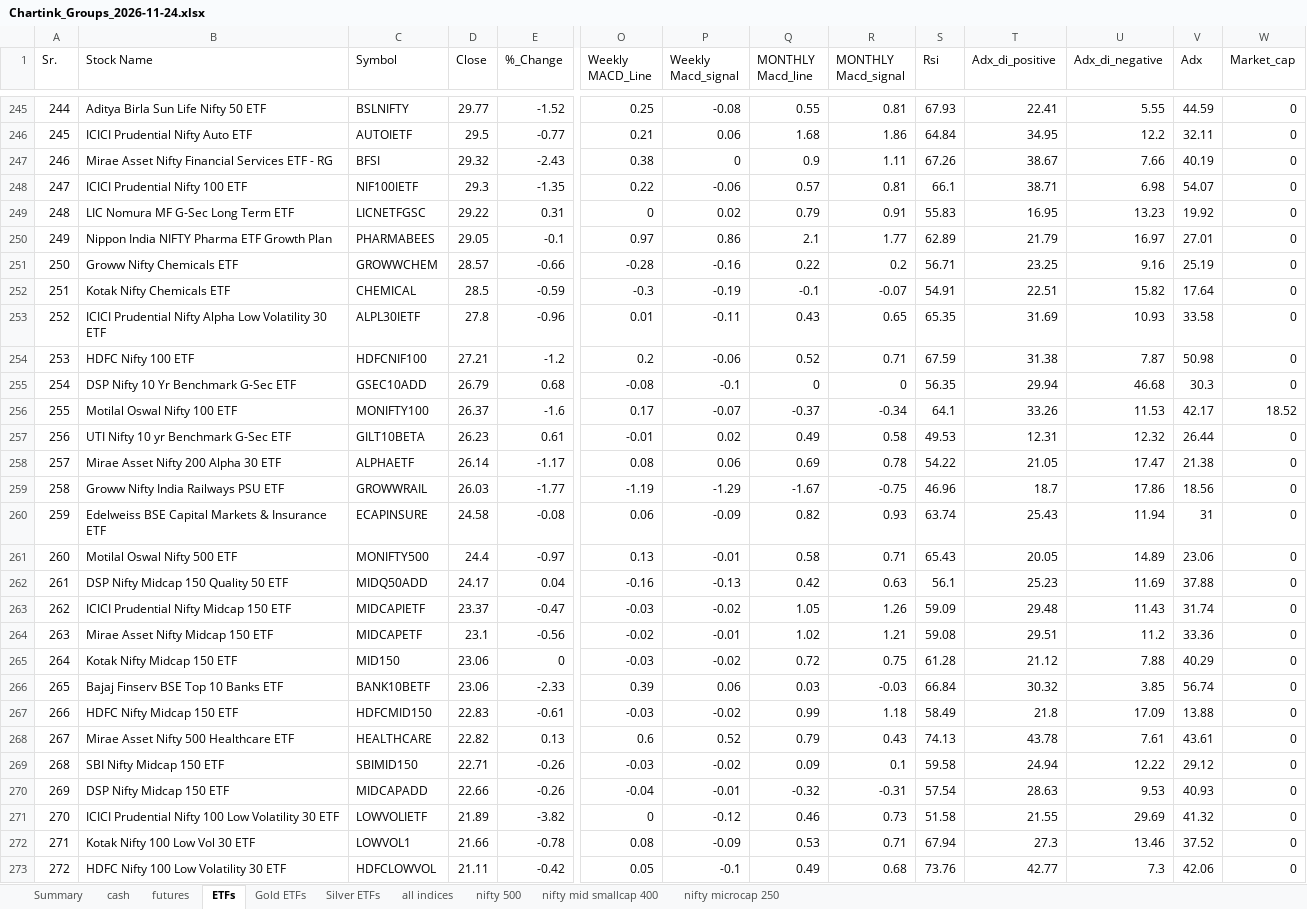
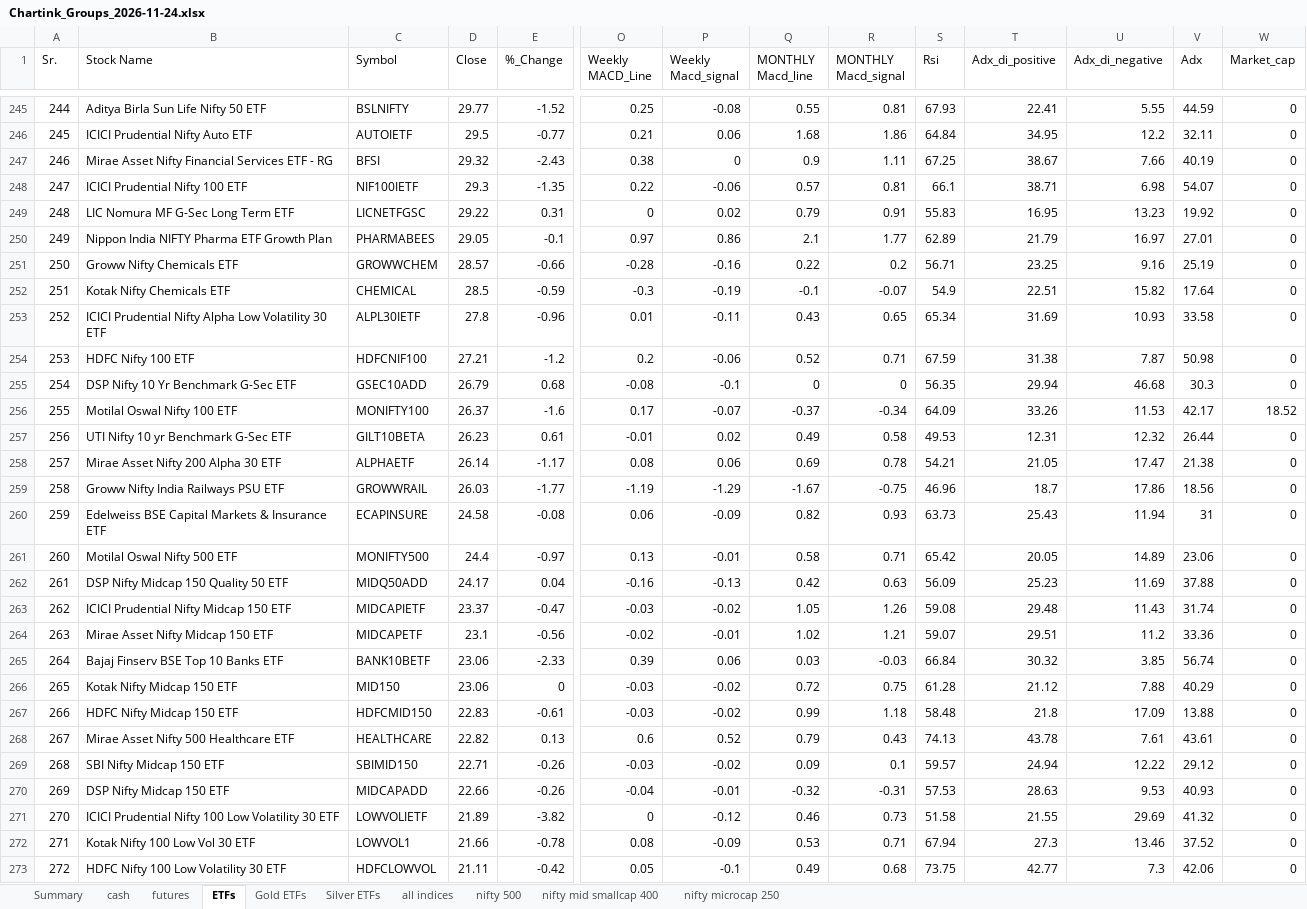
Before and after one commit to mohilsanghavi/Tlive, an Excel workbook: data/Chartink_Groups_2026-11-24.xlsx, sheet ETFs, drawn as a sheet; only a part is shown, gaps mark what is left out; values as stored, in another font and other column widths than the file's, no borders; removed rows and columns are numbered as before the commit, all else as after; rows hold the shown columns only; the diff covers the shown part only; the diff names each change by its address in the sheet, - before the commit and + after, or states it on an @@ line.

```diff
--- a/data/Chartink_Groups_2026-11-24.xlsx (sheet ETFs)
+++ b/data/Chartink_Groups_2026-11-24.xlsx (sheet ETFs)
-S247 (Rsi): 67.26
+S247 (Rsi): 67.25
-S252 (Rsi): 54.91
+S252 (Rsi): 54.9
-S253 (Rsi): 65.35
+S253 (Rsi): 65.34
-S256 (Rsi): 64.1
+S256 (Rsi): 64.09
-S258 (Rsi): 54.22
+S258 (Rsi): 54.21
-S260 (Rsi): 63.74
+S260 (Rsi): 63.73
-S261 (Rsi): 65.43
+S261 (Rsi): 65.42
-S262 (Rsi): 56.1
+S262 (Rsi): 56.09
-S263 (Rsi): 59.09
+S263 (Rsi): 59.08
-S264 (Rsi): 59.08
+S264 (Rsi): 59.07
-row 265: 264 | Kotak Nifty Midcap 150 ETF | MID150 | 23.06 | 0 | -0.03 | -0.02 | 0.72 | 0.75 | 61.28 | 21.12 | 7.88 | 40.29 | 0
-A265 (Sr.): 265
+A265 (Sr.): 264
+row 266: 265 | Kotak Nifty Midcap 150 ETF | MID150 | 23.06 | 0 | -0.03 | -0.02 | 0.72 | 0.75 | 61.28 | 21.12 | 7.88 | 40.29 | 0
-S267 (Rsi): 58.49
+S267 (Rsi): 58.48
-S269 (Rsi): 59.58
+S269 (Rsi): 59.57
-S270 (Rsi): 57.54
+S270 (Rsi): 57.53
-S273 (Rsi): 73.76
+S273 (Rsi): 73.75
```
Also changed, not shown: 115 edited cells elsewhere in this sheet, sheet nifty 500, sheet nifty mid smallcap 400, sheet futures, sheet cash, sheet all indices, sheet Summary, 1 more sheet, 1 other file.
